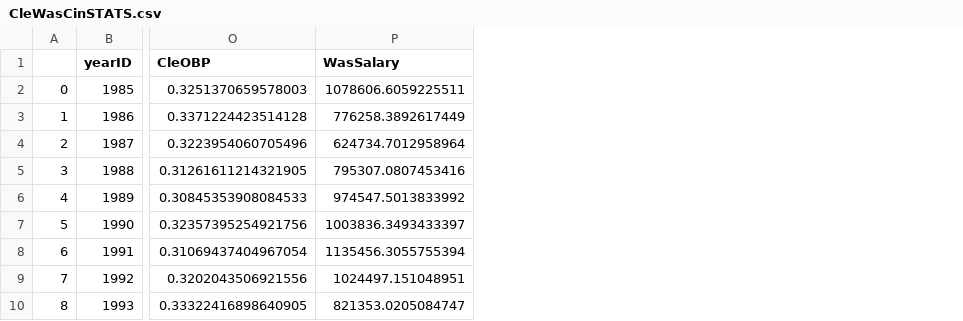
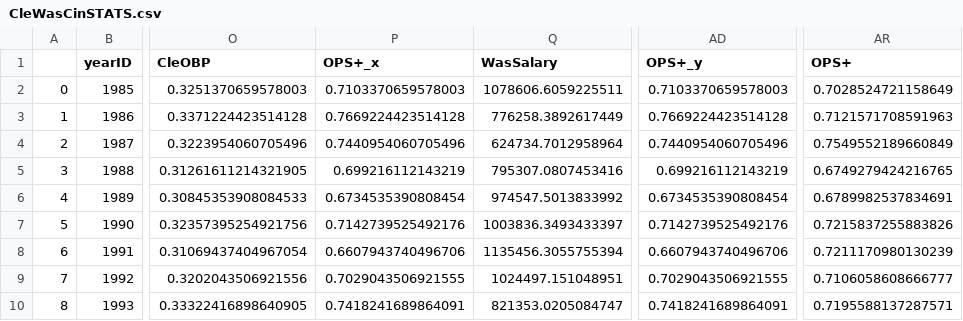
Before and after one commit to henryward500/SQL-Project, a CSV file: CleWasCinSTATS.csv, drawn as a sheet; only a part is shown, gaps mark what is left out; the diff names each change by its address in the sheet, - before the commit and + after, or states it on an @@ line.

```diff
--- a/CleWasCinSTATS.csv
+++ b/CleWasCinSTATS.csv
+column P (OPS+_x), rows 2-10: 0.7103370659578003 | 0.7669224423514128 | 0.7440954060705496 | 0.699216112143219 | 0.6734535390808454 | 0.7142739525492176 | 0.6607943740496706 | 0.7029043506921555 | 0.7418241689864091
+column AD (OPS+_y), rows 2-10: 0.7103370659578003 | 0.7669224423514128 | 0.7440954060705496 | 0.699216112143219 | 0.6734535390808454 | 0.7142739525492176 | 0.6607943740496706 | 0.7029043506921555 | 0.7418241689864091
+column AR (OPS+), rows 2-10: 0.7028524721158649 | 0.7121571708591963 | 0.7549552189660849 | 0.6749279424216765 | 0.6789982537834691 | 0.7215837255883826 | 0.7211170980130239 | 0.7106058608666777 | 0.7195588137287571
```
Also changed, not shown: 1 other file.
